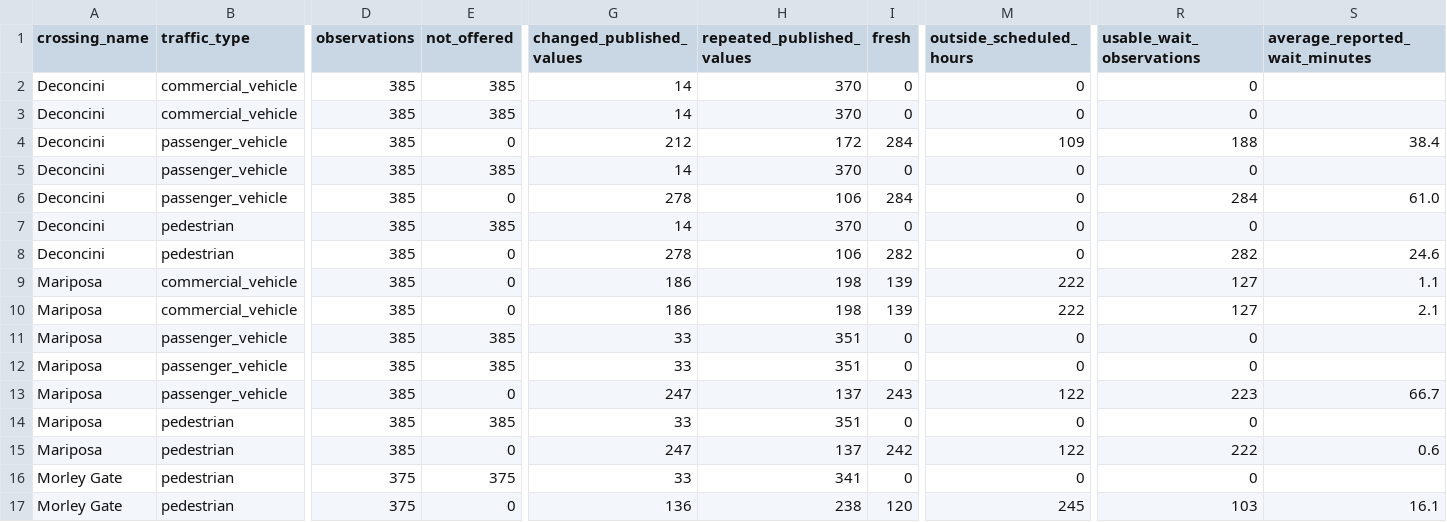
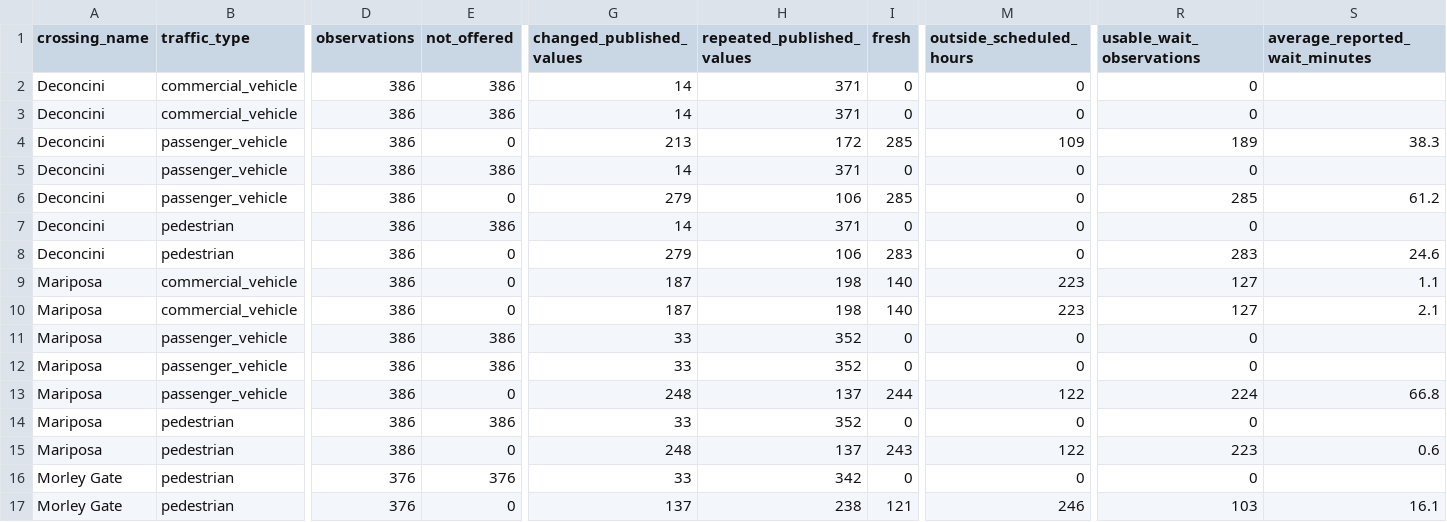
Before and after one commit to marlaconrad/nogales-border-research, a CSV file: reports/data_quality_summary.csv, drawn as a sheet; only a part is shown, gaps mark what is left out; the diff names each change by its address in the sheet, - before the commit and + after, or states it on an @@ line.

```diff
--- a/reports/data_quality_summary.csv
+++ b/reports/data_quality_summary.csv
-D2:D15 (observations): 385
+D2:D15 (observations): 386
-E2:E3 (not_offered): 385
+E2:E3 (not_offered): 386
-H2:H3 (repeated_published_values): 370
+H2:H3 (repeated_published_values): 371
-G4 (changed_published_values): 212
+G4 (changed_published_values): 213
-I4 (fresh): 284
+I4 (fresh): 285
-R4 (usable_wait_observations): 188
+R4 (usable_wait_observations): 189
-S4 (average_reported_wait_minutes): 38.4
+S4 (average_reported_wait_minutes): 38.3
-E5 (not_offered): 385
+E5 (not_offered): 386
-H5 (repeated_published_values): 370
+H5 (repeated_published_values): 371
-G6 (changed_published_values): 278
+G6 (changed_published_values): 279
-I6 (fresh): 284
+I6 (fresh): 285
-R6 (usable_wait_observations): 284
+R6 (usable_wait_observations): 285
-S6 (average_reported_wait_minutes): 61.0
+S6 (average_reported_wait_minutes): 61.2
-E7 (not_offered): 385
+E7 (not_offered): 386
-H7 (repeated_published_values): 370
+H7 (repeated_published_values): 371
-G8 (changed_published_values): 278
+G8 (changed_published_values): 279
-I8 (fresh): 282
+I8 (fresh): 283
-R8 (usable_wait_observations): 282
+R8 (usable_wait_observations): 283
-G9:G10 (changed_published_values): 186
+G9:G10 (changed_published_values): 187
-I9:I10 (fresh): 139
+I9:I10 (fresh): 140
-M9:M10 (outside_scheduled_hours): 222
+M9:M10 (outside_scheduled_hours): 223
-E11:E12 (not_offered): 385
+E11:E12 (not_offered): 386
-H11:H12 (repeated_published_values): 351
+H11:H12 (repeated_published_values): 352
-G13 (changed_published_values): 247
+G13 (changed_published_values): 248
-I13 (fresh): 243
+I13 (fresh): 244
-R13 (usable_wait_observations): 223
+R13 (usable_wait_observations): 224
-S13 (average_reported_wait_minutes): 66.7
+S13 (average_reported_wait_minutes): 66.8
-E14 (not_offered): 385
+E14 (not_offered): 386
-H14 (repeated_published_values): 351
+H14 (repeated_published_values): 352
-G15 (changed_published_values): 247
+G15 (changed_published_values): 248
-I15 (fresh): 242
+I15 (fresh): 243
-R15 (usable_wait_observations): 222
+R15 (usable_wait_observations): 223
-D16:D17 (observations): 375
+D16:D17 (observations): 376
-E16 (not_offered): 375
+E16 (not_offered): 376
-H16 (repeated_published_values): 341
+H16 (repeated_published_values): 342
-G17 (changed_published_values): 136
+G17 (changed_published_values): 137
-I17 (fresh): 120
+I17 (fresh): 121
-M17 (outside_scheduled_hours): 245
+M17 (outside_scheduled_hours): 246
```
Also changed, not shown: 1 other file.
